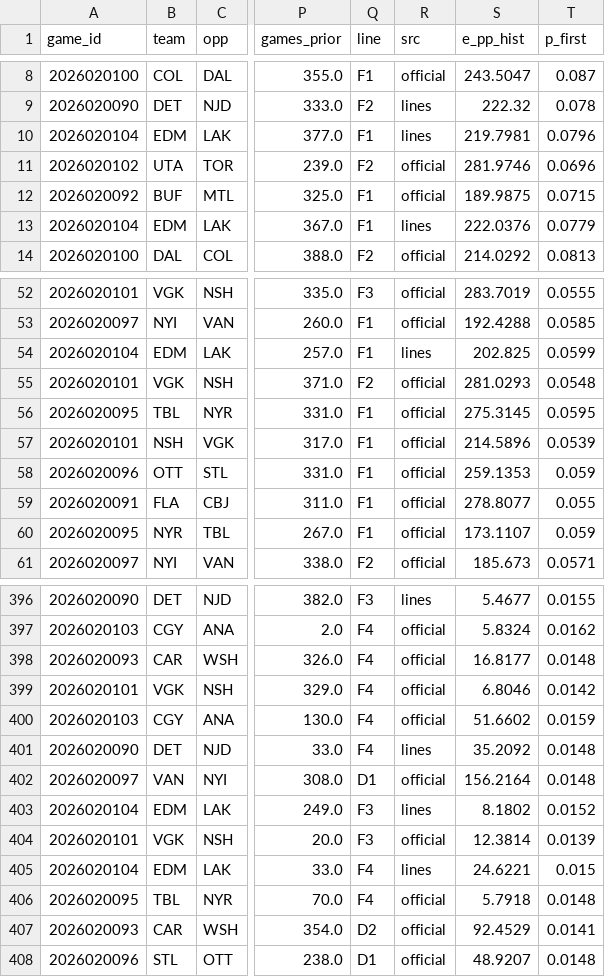
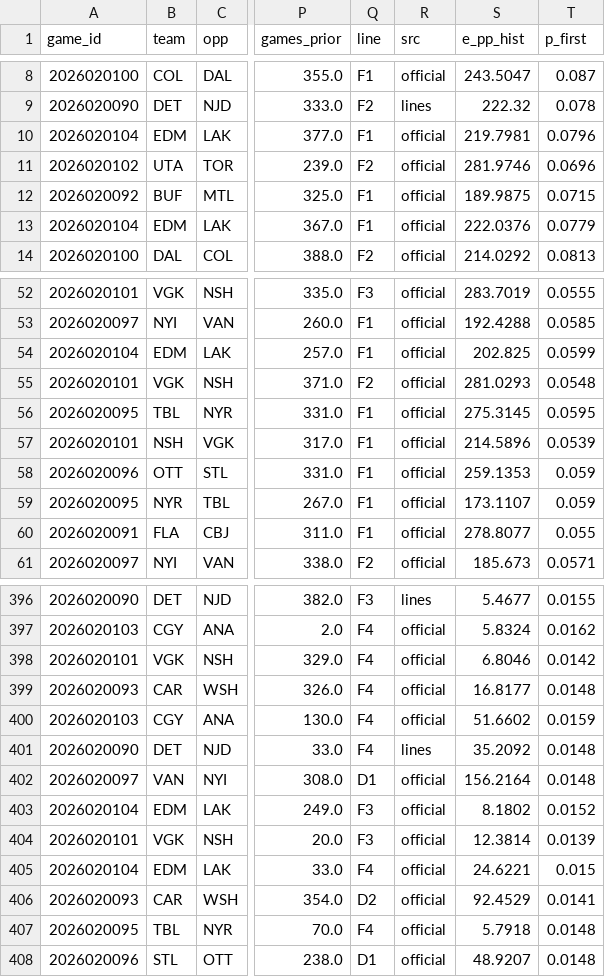
Before and after one commit to TheCanadIndian/nfl-sim-sheet, a CSV file: engine/hockey/projections/2026-10-13.csv, drawn as a sheet; only a part is shown, gaps mark what is left out; the diff covers the shown part only; the diff names each change by its address in the sheet, - before the commit and + after, or states it on an @@ line.

```diff
--- a/engine/hockey/projections/2026-10-13.csv
+++ b/engine/hockey/projections/2026-10-13.csv
-R10 (src): lines
+R10 (src): official
-R13 (src): lines
+R13 (src): official
-R54 (src): lines
+R54 (src): official
@@ row 60 moved to row 59: 2026020095 @@
@@ row 399 moved to row 398: 2026020101 @@
-R403 (src): lines
+R403 (src): official
-R405 (src): lines
+R405 (src): official
@@ row 407 moved to row 406: 2026020093 @@
```
Also changed, not shown: 18 moved rows and 21 edited cells elsewhere in this file, 10 other files.
